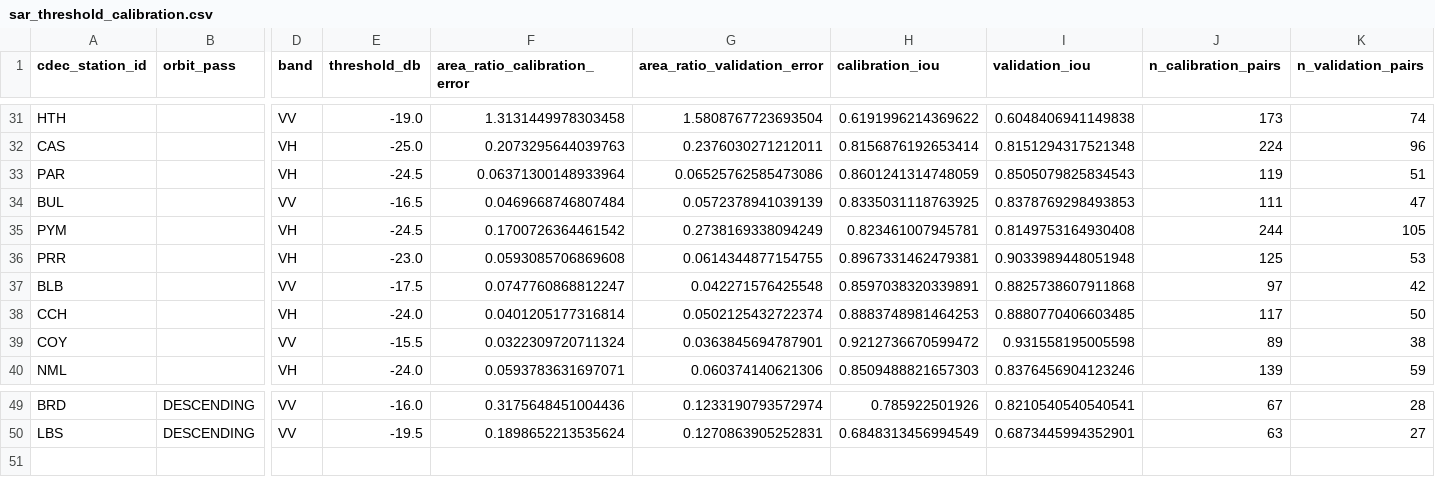
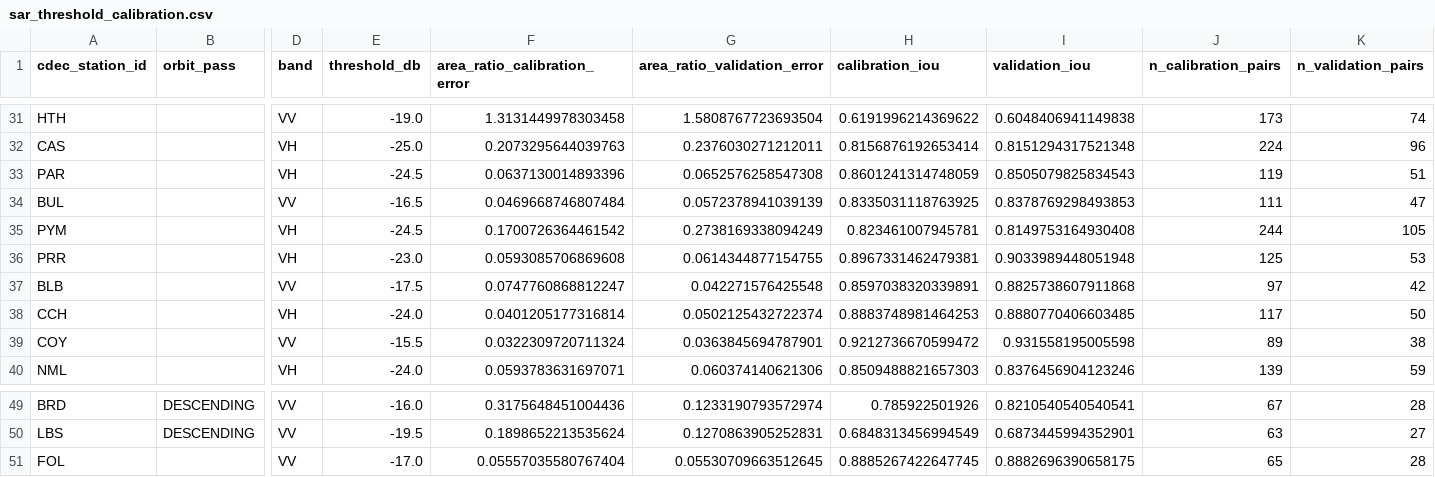
Before and after one commit to jimkaj/reservoir_ca, a CSV file: reservoirs/sar_threshold_calibration.csv, drawn as a sheet; only a part is shown, gaps mark what is left out; rows hold the shown columns only; the diff names each change by its address in the sheet, - before the commit and + after, or states it on an @@ line.

```diff
--- a/reservoirs/sar_threshold_calibration.csv
+++ b/reservoirs/sar_threshold_calibration.csv
-F33 (area_ratio_calibration_error): 0.06371300148933964
+F33 (area_ratio_calibration_error): 0.0637130014893396
-G33 (area_ratio_validation_error): 0.06525762585473086
+G33 (area_ratio_validation_error): 0.0652576258547308
+row 51: FOL |  | VV | -17.0 | 0.05557035580767404 | 0.05530709663512645 | 0.8885267422647745 | 0.8882696390658175 | 65 | 28
```
Also changed, not shown: reservoirs/ReservoirList.csv, 9 other files.
